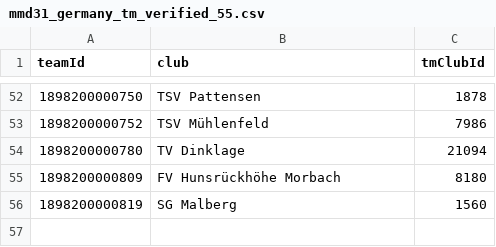
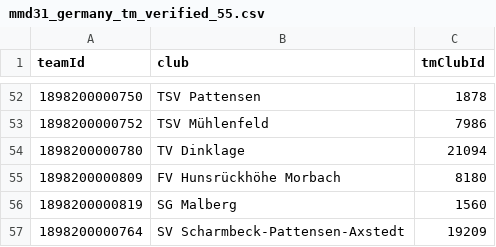
Before and after one commit to MMMMMMD31/mmd31-wavy-flags, a CSV file: tools/mmd31_germany_tm_verified_55.csv, drawn as a sheet; only a part is shown, gaps mark what is left out.

Commit message:
Verify final German Landesliga crest using official Scharmbeck-Pattensen-Ashausen correspondence

```diff
--- a/tools/mmd31_germany_tm_verified_55.csv
+++ b/tools/mmd31_germany_tm_verified_55.csv
@@ -56 +56,2 @@ teamId,club,tmClubId
 1898200000819,"SG Malberg",1560
+1898200000764,"SV Scharmbeck-Pattensen-Axstedt",19209
```
Also changed, not shown: 2 other files.
